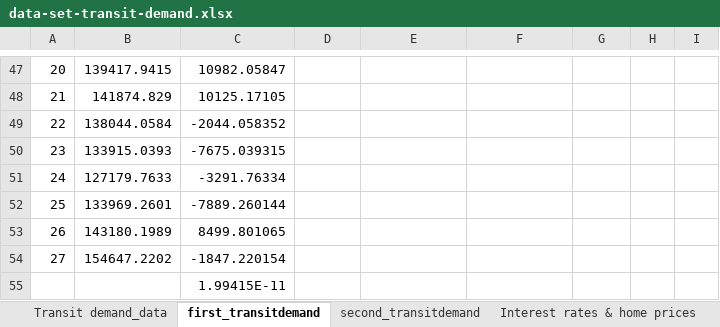
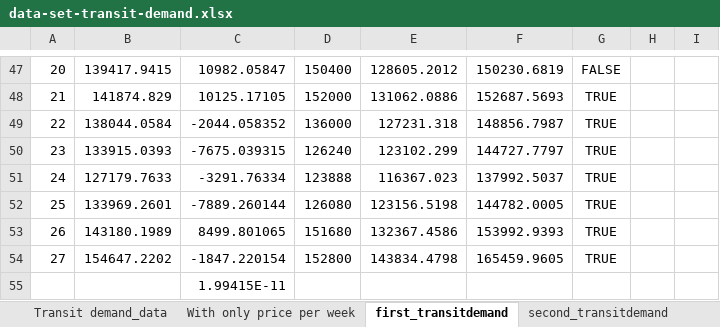
Before and after one commit to akshayreddykotha/regression-analysis-in-excel, an Excel workbook: data-set-transit-demand.xlsx, sheet first_transitdemand, drawn as a sheet; only a part is shown, gaps mark what is left out; values as stored, in another font and other column widths than the file's, no borders; charts and pictures not drawn; the diff covers the shown part only; the diff names each change by its address in the sheet, - before the commit and + after, or states it on an @@ line.

```diff
--- a/data-set-transit-demand.xlsx (sheet first_transitdemand)
+++ b/data-set-transit-demand.xlsx (sheet first_transitdemand)
+sheet tab: With only price per week
-D47: (empty)
+D47: 150400
-E47: (empty)
+E47: 128605.2012
-F47: (empty)
+F47: 150230.6819
-G47: (empty)
+G47: FALSE
-D48: (empty)
+D48: 152000
-E48: (empty)
+E48: 131062.0886
-F48: (empty)
+F48: 152687.5693
-G48:G54: (empty)
+G48:G54: TRUE
-D49: (empty)
+D49: 136000
-E49: (empty)
+E49: 127231.318
-F49: (empty)
+F49: 148856.7987
-D50: (empty)
+D50: 126240
-E50: (empty)
+E50: 123102.299
-F50: (empty)
+F50: 144727.7797
-D51: (empty)
+D51: 123888
-E51: (empty)
+E51: 116367.023
-F51: (empty)
+F51: 137992.5037
-D52: (empty)
+D52: 126080
-E52: (empty)
+E52: 123156.5198
-F52: (empty)
+F52: 144782.0005
-D53: (empty)
+D53: 151680
-E53: (empty)
+E53: 132367.4586
-F53: (empty)
+F53: 153992.9393
-D54: (empty)
+D54: 152800
-E54: (empty)
+E54: 143834.4798
-F54: (empty)
+F54: 165459.9605
```
Also changed, not shown: 80 edited cells elsewhere in this sheet, charts or pictures, 3 other files.
